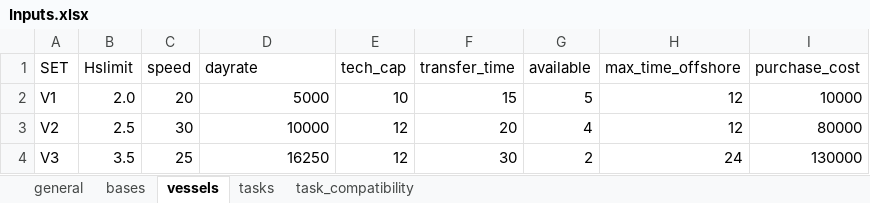
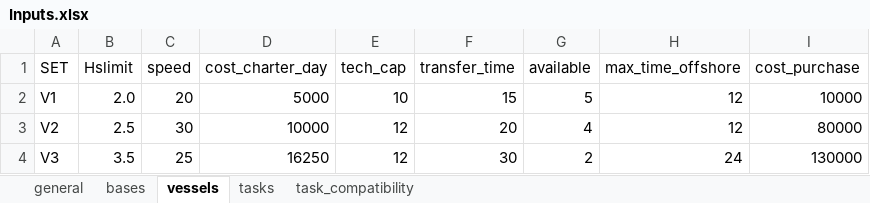
Before and after one commit to mrdegooijer/OWF_Vessel-Fleet-Optimization, an Excel workbook: data/Inputs.xlsx, sheet vessels, drawn as a sheet; values as stored, in another font and other column widths than the file's, no borders; the diff names each change by its address in the sheet, - before the commit and + after, or states it on an @@ line.

```diff
--- a/data/Inputs.xlsx (sheet vessels)
+++ b/data/Inputs.xlsx (sheet vessels)
-D1: dayrate
+D1: cost_charter_day
-I1: purchase_cost
+I1: cost_purchase
```
Also changed, not shown: 3 other files.
